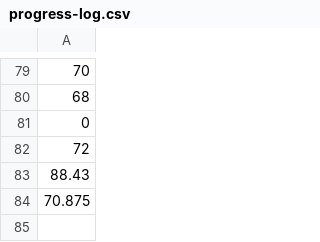
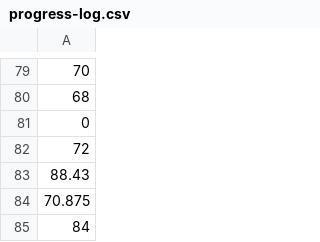
Before and after one commit to voder-ai/eslint-plugin-traceability, a CSV file: .voder/progress-log.csv, drawn as a sheet; only a part is shown, gaps mark what is left out; the diff names each change by its address in the sheet, - before the commit and + after, or states it on an @@ line.

```diff
--- a/.voder/progress-log.csv
+++ b/.voder/progress-log.csv
+row 85: 84
```
Also changed, not shown: .voder/progress-log-areas.csv, 7 other files.
